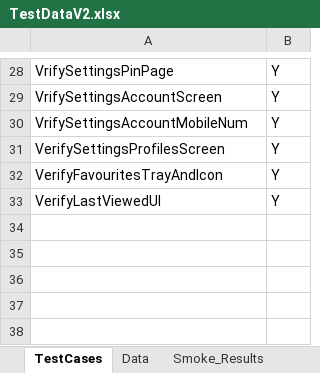
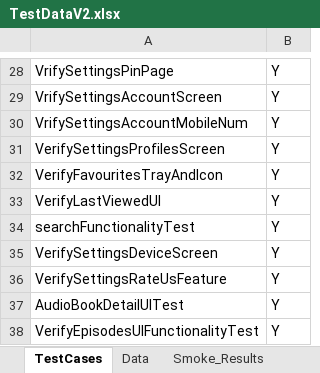
Before and after one commit to iamrahulyadav/VootKids, an Excel workbook: Voot_kids/data/TestDataV2.xlsx, sheet TestCases, drawn as a sheet; only a part is shown, gaps mark what is left out; values as stored, in another font and other column widths than the file's, no borders; the diff names each change by its address in the sheet, - before the commit and + after, or states it on an @@ line.

```diff
--- a/Voot_kids/data/TestDataV2.xlsx (sheet TestCases)
+++ b/Voot_kids/data/TestDataV2.xlsx (sheet TestCases)
+row 34: searchFunctionalityTest | Y
+row 35: VerifySettingsDeviceScreen | Y
+row 36: VerifySettingsRateUsFeature | Y
+row 37: AudioBookDetailUITest | Y
+row 38: VerifyEpisodesUIFunctionalityTest | Y
```
Also changed, not shown: sheet Data, 21 other files.
